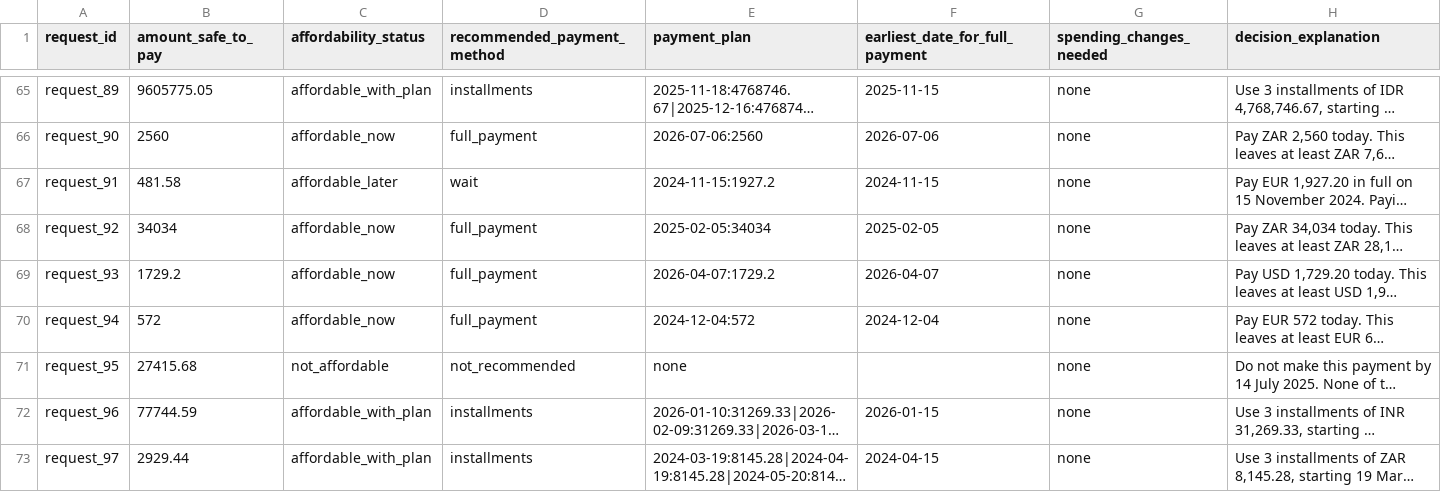
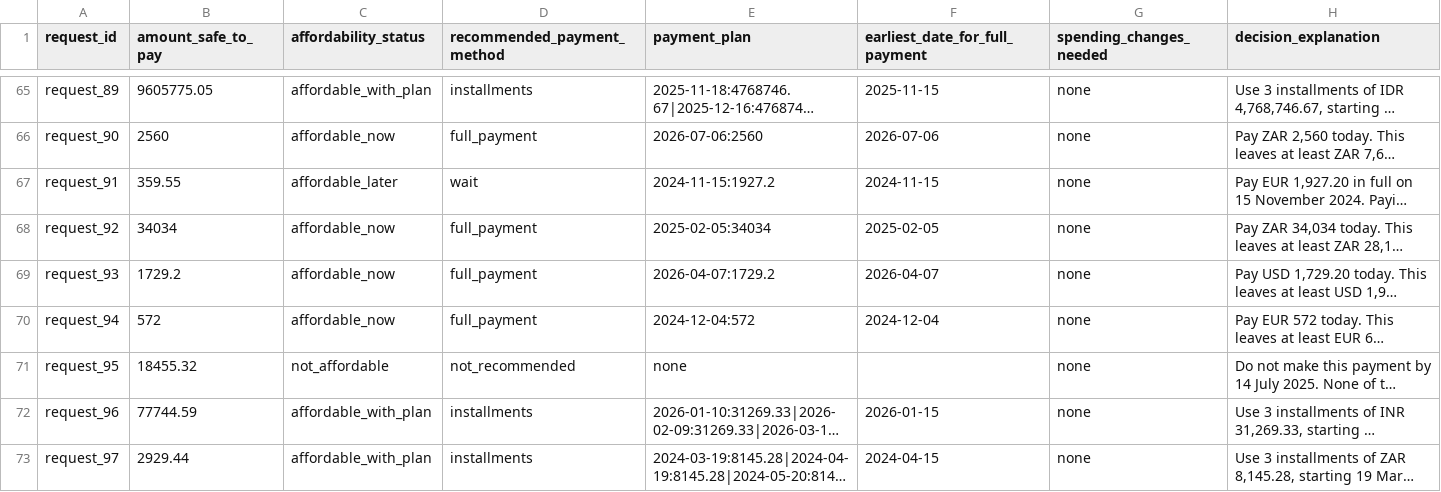
Before and after one commit to adityashelke04/buy-or-wait-hackerrank-orchestrate, a CSV file: output.csv, drawn as a sheet; only a part is shown, gaps mark what is left out; long unchanged cells end in …; the diff covers the shown part only; the diff names each change by its address in the sheet, - before the commit and + after, or states it on an @@ line.

```diff
--- a/output.csv
+++ b/output.csv
-B67 (amount_safe_to_pay): 481.58
+B67 (amount_safe_to_pay): 359.55
-B71 (amount_safe_to_pay): 27415.68
+B71 (amount_safe_to_pay): 18455.32
```
Also changed, not shown: 190 edited cells elsewhere in this file, 7 other files.
